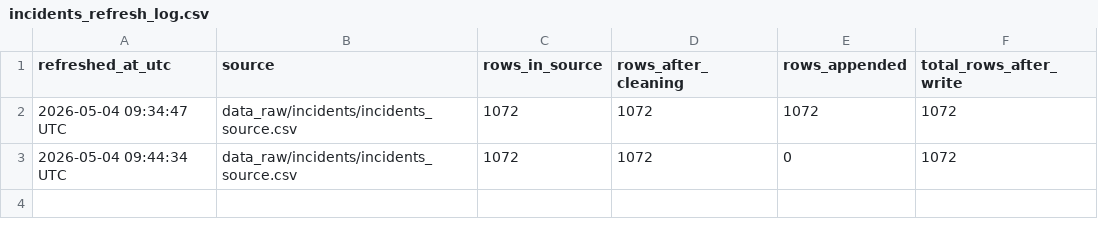
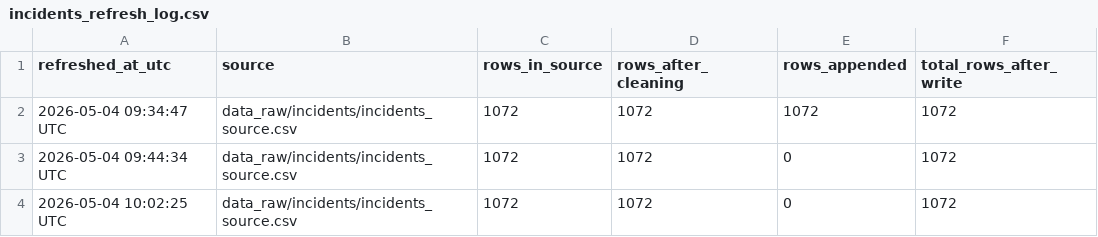
Before and after one commit to calderon777/a-cyber-macro-impact-pilot, a CSV file: data_raw/incidents/incidents_refresh_log.csv, drawn as a sheet.

```diff
--- a/data_raw/incidents/incidents_refresh_log.csv
+++ b/data_raw/incidents/incidents_refresh_log.csv
@@ -3 +3,2 @@
 "2026-05-04 09:44:34 UTC","data_raw/incidents/incidents_source.csv",1072,1072,0,1072
+"2026-05-04 10:02:25 UTC","data_raw/incidents/incidents_source.csv",1072,1072,0,1072
```
Also changed, not shown: data_raw/itu/gci_refresh_log.csv, data_raw/wdi/wdi_refresh_log.csv, 11 other files.
